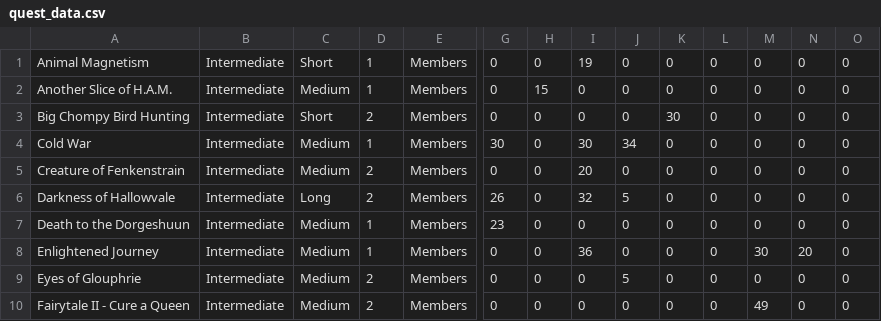
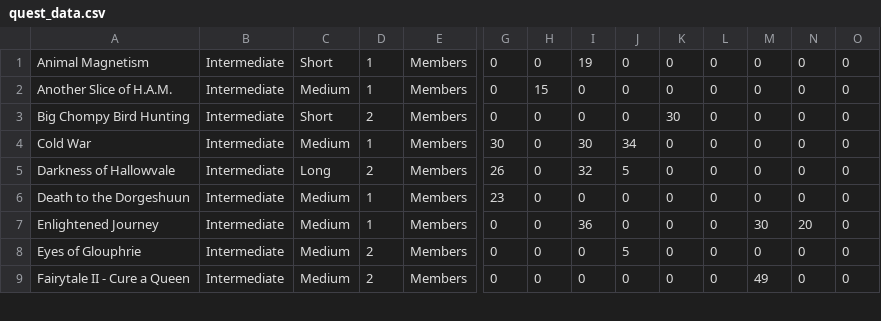
Before and after one commit to suchintan/RSQuestHelper, a CSV file: quest_data.csv, drawn as a sheet; only a part is shown, gaps mark what is left out; rows hold the shown columns only; the diff names each change by its address in the sheet, - before the commit and + after, or states it on an @@ line.

Commit message:
finished creature of frankenstrain

```diff
--- a/quest_data.csv
+++ b/quest_data.csv
-row 5: Creature of Fenkenstrain | Intermediate | Medium | 2 | Members | 0 | 0 | 20 | 0 | 0 | 0 | 0 | 0 | 0
```
